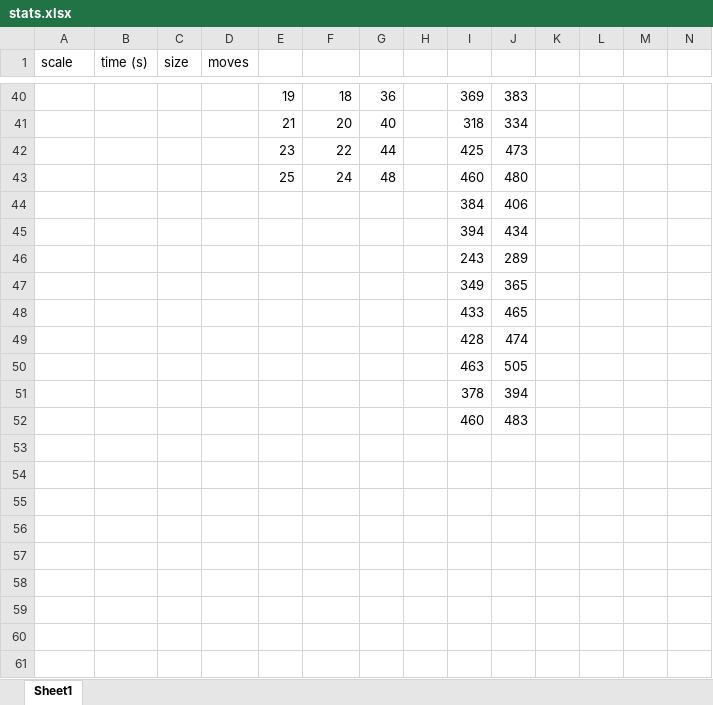
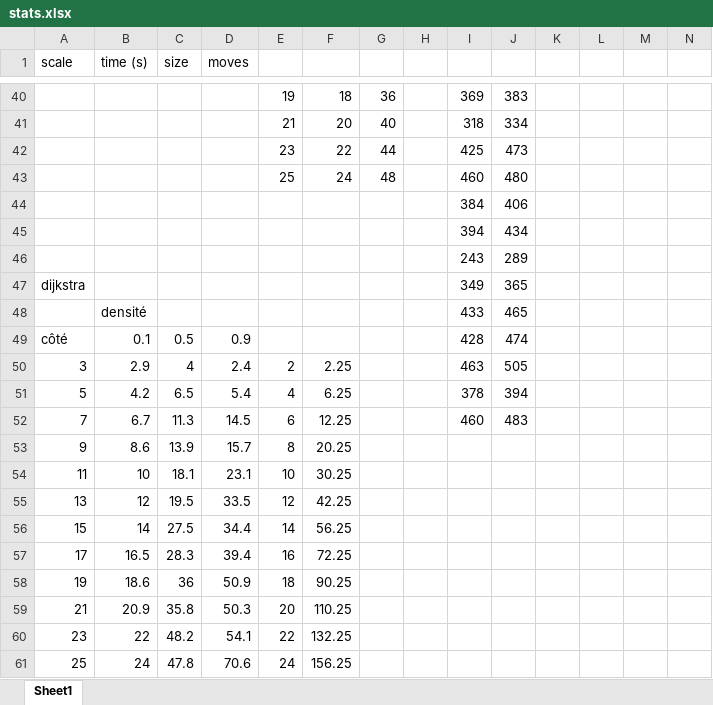
Before and after one commit to PoltyPoltou/Pyrat, an Excel workbook: stats.xlsx, sheet Sheet1, drawn as a sheet; only a part is shown, gaps mark what is left out; values as stored, in another font and other column widths than the file's, no borders; charts and pictures not drawn; removed rows and columns are numbered as before the commit, all else as after; the diff names each change by its address in the sheet, - before the commit and + after, or states it on an @@ line.

```diff
--- a/stats.xlsx (sheet Sheet1)
+++ b/stats.xlsx (sheet Sheet1)
-A47 (scale): (empty)
+A47 (scale): dijkstra
-B48 (time (s)): (empty)
+B48 (time (s)): densité
-row 49:  |  |  |  |  |  |  |  | 428 | 474
-row 50:  |  |  |  |  |  |  |  | 463 | 505
-row 51:  |  |  |  |  |  |  |  | 378 | 394
-row 52:  |  |  |  |  |  |  |  | 460 | 483
+row 49: côté | 0.1 | 0.5 | 0.9 |  |  |  |  | 428 | 474
+row 50: 3 | 2.9 | 4 | 2.4 | 2 | 2.25 |  |  | 463 | 505
+row 51: 5 | 4.2 | 6.5 | 5.4 | 4 | 6.25 |  |  | 378 | 394
+row 52: 7 | 6.7 | 11.3 | 14.5 | 6 | 12.25 |  |  | 460 | 483
+row 53: 9 | 8.6 | 13.9 | 15.7 | 8 | 20.25
+row 54: 11 | 10 | 18.1 | 23.1 | 10 | 30.25
+row 55: 13 | 12 | 19.5 | 33.5 | 12 | 42.25
+row 56: 15 | 14 | 27.5 | 34.4 | 14 | 56.25
+row 57: 17 | 16.5 | 28.3 | 39.4 | 16 | 72.25
+row 58: 19 | 18.6 | 36 | 50.9 | 18 | 90.25
+row 59: 21 | 20.9 | 35.8 | 50.3 | 20 | 110.25
+row 60: 23 | 22 | 48.2 | 54.1 | 22 | 132.25
+row 61: 25 | 24 | 47.8 | 70.6 | 24 | 156.25
```
Also changed, not shown: charts or pictures, 5 other files.
